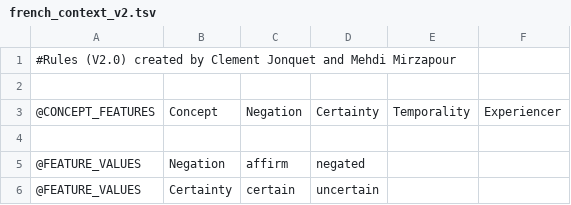
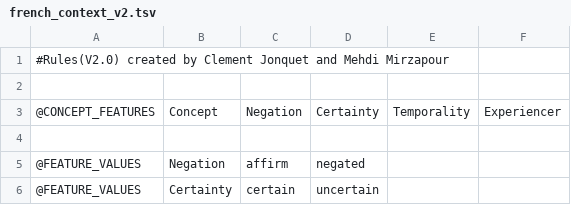
Before and after one commit to practikpharma/FrenchFastContext, a TSV file: french_context_v2.tsv, drawn as a sheet; only a part is shown.

Commit message:
V2 of french context cues

```diff
--- a/french_context_v2.tsv
+++ b/french_context_v2.tsv
@@ -1,2 +1,2 @@
-#Rules  (V2.0) created by Clement Jonquet and Mehdi Mirzapour
+#Rules(V2.0) created by Clement Jonquet and Mehdi Mirzapour
 
```
Also changed, not shown: french_context_latest.tsv.
